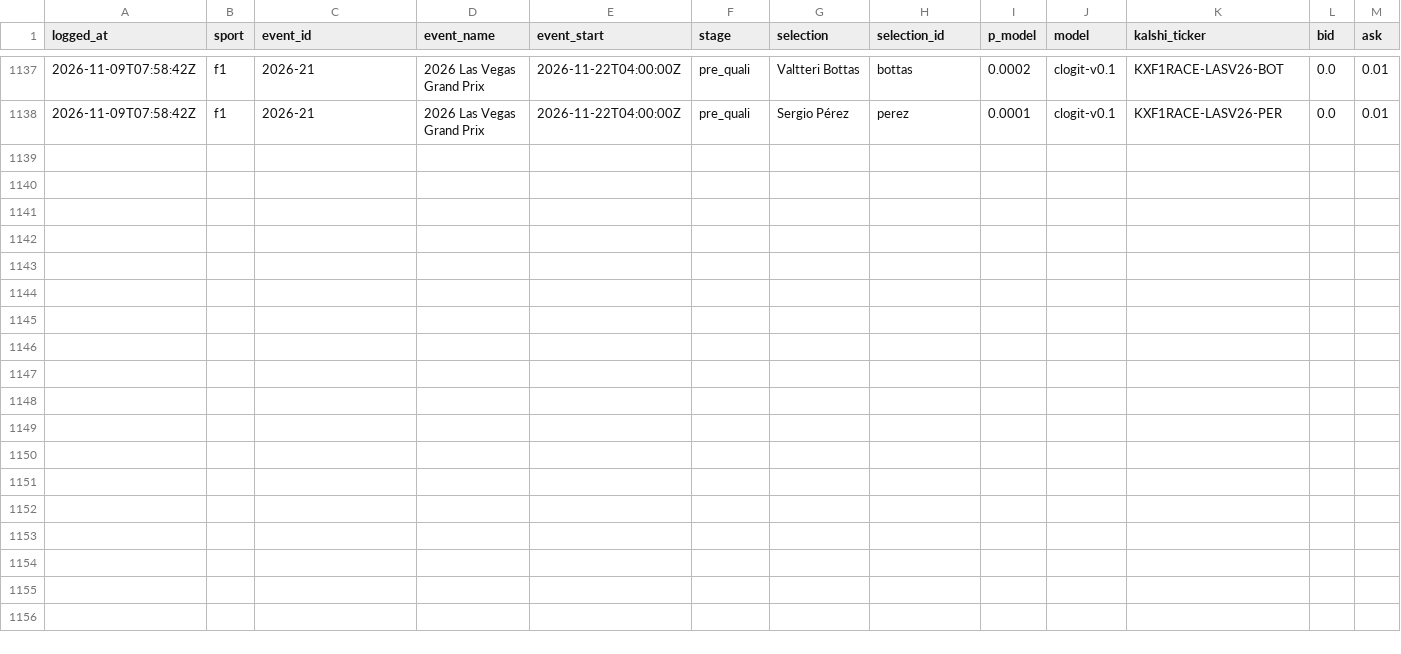
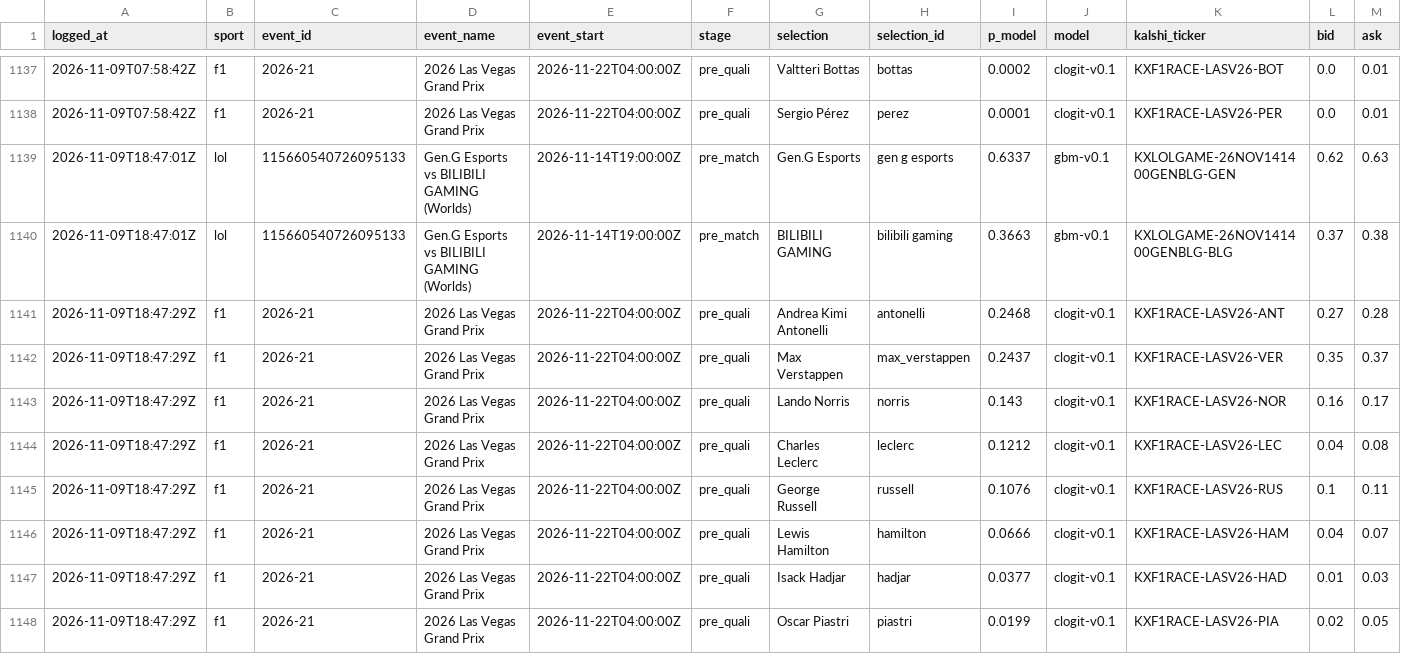
Before and after one commit to huuhuannt1998/f1-lol-quant, a CSV file: ledger/predictions.csv, drawn as a sheet; only a part is shown, gaps mark what is left out; rows hold the shown columns only; the diff names each change by its address in the sheet, - before the commit and + after, or states it on an @@ line.

```diff
--- a/ledger/predictions.csv
+++ b/ledger/predictions.csv
+row 1139: 2026-11-09T18:47:01Z | lol | 115660540726095133 | Gen.G Esports vs BILIBILI GAMING (Worlds) | 2026-11-14T19:00:00Z | pre_match | Gen.G Esports | gen g esports | 0.6337 | gbm-v0.1 | KXLOLGAME-26NOV141400GENBLG-GEN | 0.62 | 0.63
+row 1140: 2026-11-09T18:47:01Z | lol | 115660540726095133 | Gen.G Esports vs BILIBILI GAMING (Worlds) | 2026-11-14T19:00:00Z | pre_match | BILIBILI GAMING | bilibili gaming | 0.3663 | gbm-v0.1 | KXLOLGAME-26NOV141400GENBLG-BLG | 0.37 | 0.38
+row 1141: 2026-11-09T18:47:29Z | f1 | 2026-21 | 2026 Las Vegas Grand Prix | 2026-11-22T04:00:00Z | pre_quali | Andrea Kimi Antonelli | antonelli | 0.2468 | clogit-v0.1 | KXF1RACE-LASV26-ANT | 0.27 | 0.28
+row 1142: 2026-11-09T18:47:29Z | f1 | 2026-21 | 2026 Las Vegas Grand Prix | 2026-11-22T04:00:00Z | pre_quali | Max Verstappen | max_verstappen | 0.2437 | clogit-v0.1 | KXF1RACE-LASV26-VER | 0.35 | 0.37
+row 1143: 2026-11-09T18:47:29Z | f1 | 2026-21 | 2026 Las Vegas Grand Prix | 2026-11-22T04:00:00Z | pre_quali | Lando Norris | norris | 0.143 | clogit-v0.1 | KXF1RACE-LASV26-NOR | 0.16 | 0.17
+row 1144: 2026-11-09T18:47:29Z | f1 | 2026-21 | 2026 Las Vegas Grand Prix | 2026-11-22T04:00:00Z | pre_quali | Charles Leclerc | leclerc | 0.1212 | clogit-v0.1 | KXF1RACE-LASV26-LEC | 0.04 | 0.08
+row 1145: 2026-11-09T18:47:29Z | f1 | 2026-21 | 2026 Las Vegas Grand Prix | 2026-11-22T04:00:00Z | pre_quali | George Russell | russell | 0.1076 | clogit-v0.1 | KXF1RACE-LASV26-RUS | 0.1 | 0.11
+row 1146: 2026-11-09T18:47:29Z | f1 | 2026-21 | 2026 Las Vegas Grand Prix | 2026-11-22T04:00:00Z | pre_quali | Lewis Hamilton | hamilton | 0.0666 | clogit-v0.1 | KXF1RACE-LASV26-HAM | 0.04 | 0.07
+row 1147: 2026-11-09T18:47:29Z | f1 | 2026-21 | 2026 Las Vegas Grand Prix | 2026-11-22T04:00:00Z | pre_quali | Isack Hadjar | hadjar | 0.0377 | clogit-v0.1 | KXF1RACE-LASV26-HAD | 0.01 | 0.03
+row 1148: 2026-11-09T18:47:29Z | f1 | 2026-21 | 2026 Las Vegas Grand Prix | 2026-11-22T04:00:00Z | pre_quali | Oscar Piastri | piastri | 0.0199 | clogit-v0.1 | KXF1RACE-LASV26-PIA | 0.02 | 0.05
```
Also changed, not shown: 3 other files.
